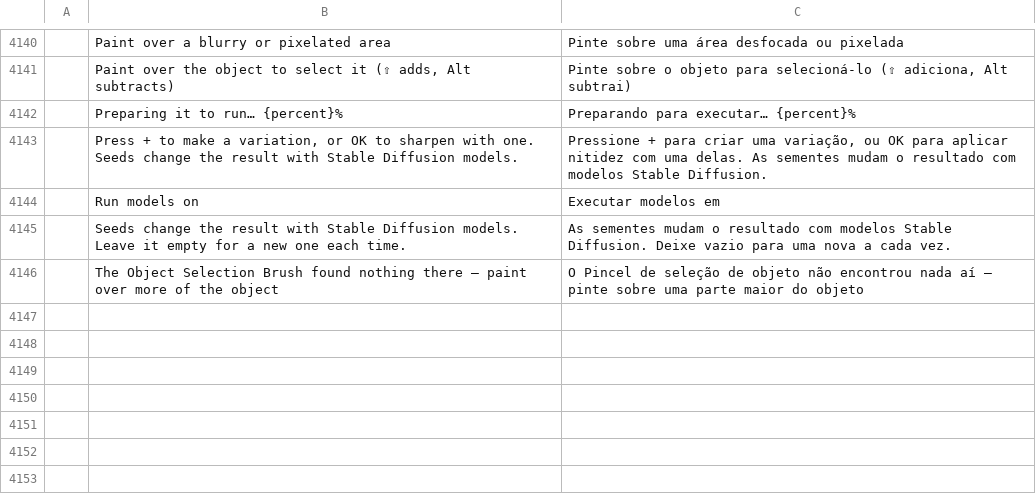
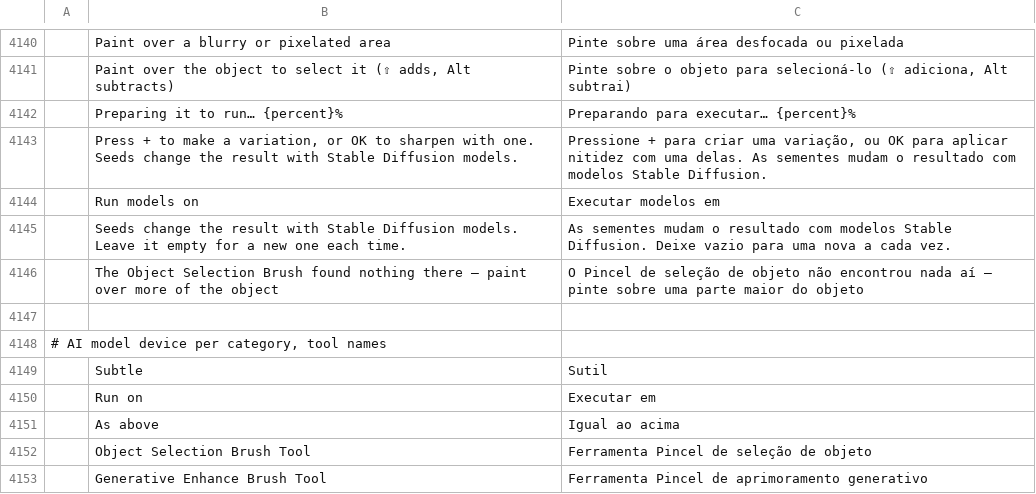
Before and after one commit to fopelka-EOCS/Photo_Craft, a TSV file: crates/ui-egui/src/i18n/pt-br.tsv, drawn as a sheet; only a part is shown, gaps mark what is left out; the diff names each change by its address in the sheet, - before the commit and + after, or states it on an @@ line.

```diff
--- a/crates/ui-egui/src/i18n/pt-br.tsv
+++ b/crates/ui-egui/src/i18n/pt-br.tsv
+row 4147: (empty)
+row 4148: # AI model device per category, tool names
+row 4149:  | Subtle | Sutil
+row 4150:  | Run on | Executar em
+row 4151:  | As above | Igual ao acima
+row 4152:  | Object Selection Brush Tool | Ferramenta Pincel de seleção de objeto
+row 4153:  | Generative Enhance Brush Tool | Ferramenta Pincel de aprimoramento generativo
```
Also changed, not shown: crates/ui-egui/src/i18n/cs.tsv, crates/ui-egui/src/i18n/el.tsv, 17 other files.
